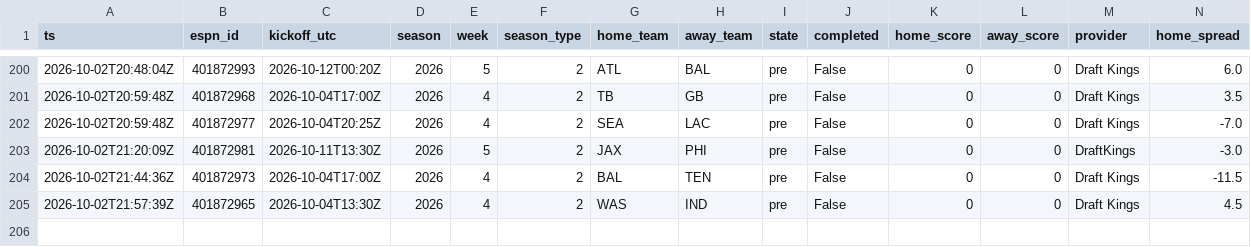
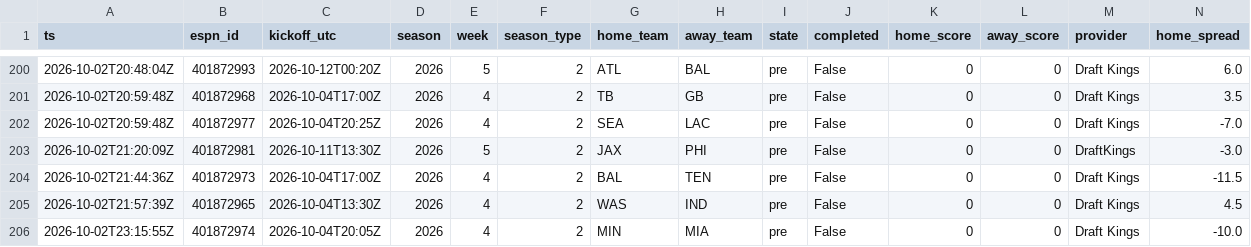
Before and after one commit to jferaz23/nfl-line-model, a CSV file: artifacts/lines/espn_lines.csv, drawn as a sheet; only a part is shown, gaps mark what is left out; rows hold the shown columns only; the diff names each change by its address in the sheet, - before the commit and + after, or states it on an @@ line.

```diff
--- a/artifacts/lines/espn_lines.csv
+++ b/artifacts/lines/espn_lines.csv
+row 206: 2026-10-02T23:15:55Z | 401872974 | 2026-10-04T20:05Z | 2026 | 4 | 2 | MIN | MIA | pre | False | 0 | 0 | Draft Kings | -10.0
```
Also changed, not shown: artifacts/tracker/picks_log.csv, 1 other file.
